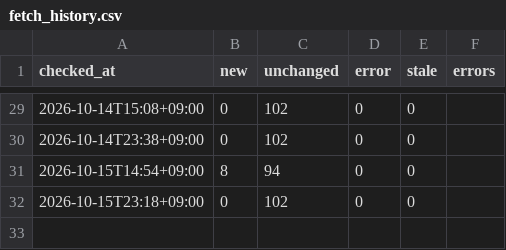
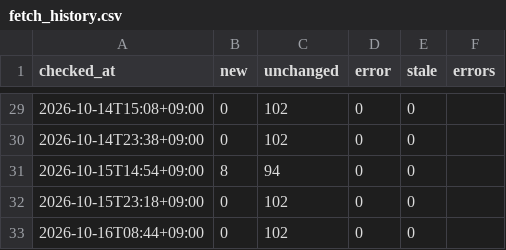
Before and after one commit to git-san-934/portal, a CSV file: boj-stats/pipeline/reports/fetch_history.csv, drawn as a sheet; only a part is shown, gaps mark what is left out.

```diff
--- a/boj-stats/pipeline/reports/fetch_history.csv
+++ b/boj-stats/pipeline/reports/fetch_history.csv
@@ -32 +32,2 @@ checked_at,new,unchanged,error,stale,errors
 2026-10-15T23:18+09:00,0,102,0,0,
+2026-10-16T08:44+09:00,0,102,0,0,
```
Also changed, not shown: 4 other files.
